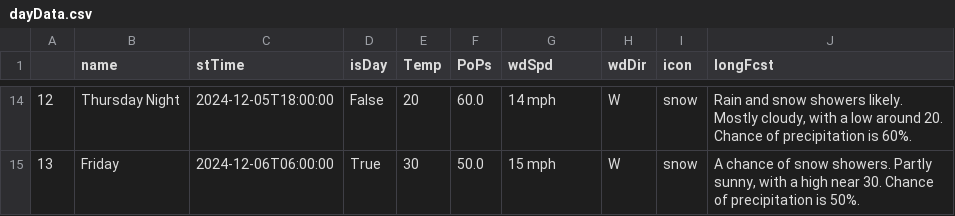
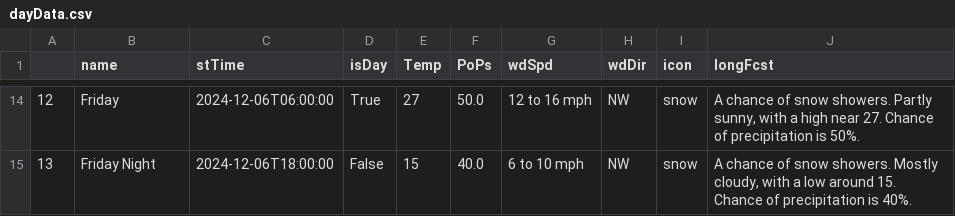
Before and after one commit to avinasharavind/weather-dashboard, a CSV file: static/files/dayData.csv, drawn as a sheet; only a part is shown, gaps mark what is left out; the diff covers the shown part only.

```diff
--- a/static/files/dayData.csv
+++ b/static/files/dayData.csv
@@ -14,2 +14,2 @@
-12,Thursday Night,2024-12-05T18:00:00,False,20,60.0,14 mph,W,snow,"Rain and snow showers likely. Mostly cloudy, with a low around 20. Chance of precipitation is 60%."
-13,Friday,2024-12-06T06:00:00,True,30,50.0,15 mph,W,snow,"A chance of snow showers. Partly sunny, with a high near 30. Chance of precipitation is 50%."
+12,Friday,2024-12-06T06:00:00,True,27,50.0,12 to 16 mph,NW,snow,"A chance of snow showers. Partly sunny, with a high near 27. Chance of precipitation is 50%."
+13,Friday Night,2024-12-06T18:00:00,False,15,40.0,6 to 10 mph,NW,snow,"A chance of snow showers. Mostly cloudy, with a low around 15. Chance of precipitation is 40%."
```
Also changed, not shown: 89 edited cells elsewhere in this file, static/files/hourData.csv, 3 other files.
